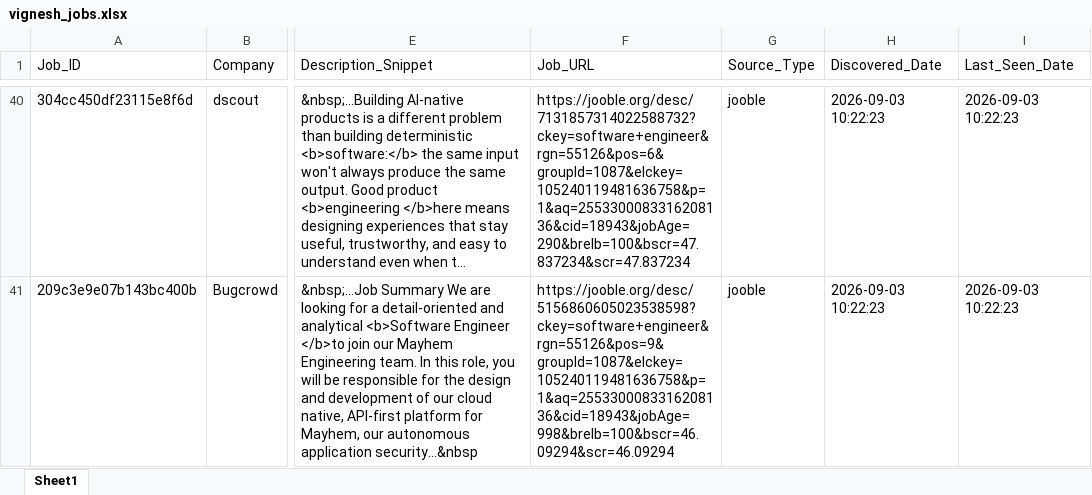
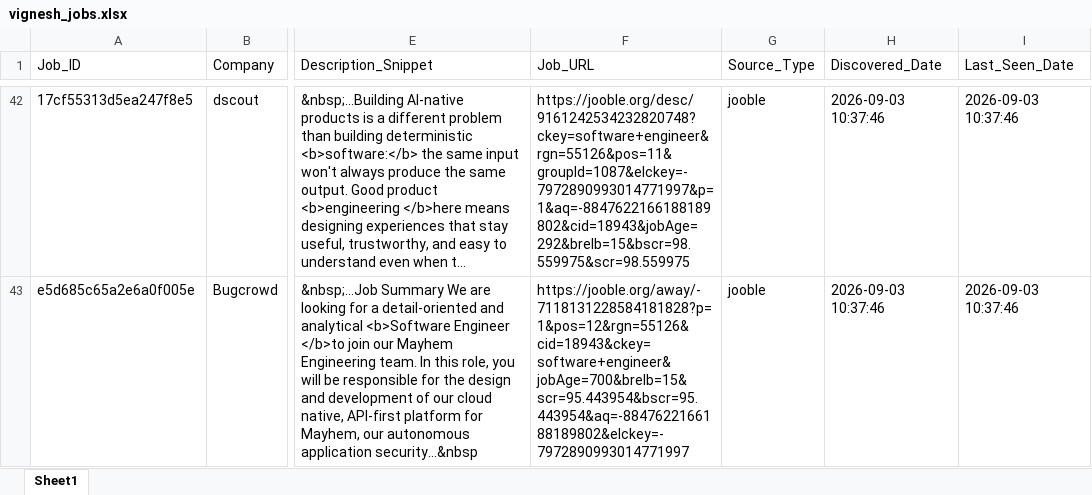
Before and after one commit to vignesh-2706/jobs-notification, an Excel workbook: data/vignesh_jobs.xlsx, sheet Sheet1, drawn as a sheet; only a part is shown, gaps mark what is left out; long unchanged cells end in …; values as stored, in another font and other column widths than the file's, no borders; addresses are those after the commit; the diff covers the shown part only; the diff names each change by its address in the sheet, - before the commit and + after, or states it on an @@ line.

```diff
--- a/data/vignesh_jobs.xlsx (sheet Sheet1)
+++ b/data/vignesh_jobs.xlsx (sheet Sheet1)
-A42 (Job_ID): 304cc450df23115e8f6d
+A42 (Job_ID): 17cf55313d5ea247f8e5
-F42 (Job_URL): https://jooble.org/desc/7131857314022588732?ckey=software+engineer&rgn=55126&pos=6&groupId=1087&elckey=105240119481636758&p=1&aq=2553300083316208136&cid=18943&jobAge=290&brelb=100&bscr=47.837234&scr=47.837234
+F42 (Job_URL): https://jooble.org/desc/9161242534232820748?ckey=software+engineer&rgn=55126&pos=11&groupId=1087&elckey=-7972890993014771997&p=1&aq=-8847622166188189802&cid=18943&jobAge=292&brelb=15&bscr=98.559975&scr=98.559975
-H42:H43 (Discovered_Date): 2026-09-03 10:22:23
+H42:H43 (Discovered_Date): 2026-09-03 10:37:46
-I42:I43 (Last_Seen_Date): 2026-09-03 10:22:23
+I42:I43 (Last_Seen_Date): 2026-09-03 10:37:46
-A43 (Job_ID): 209c3e9e07b143bc400b
+A43 (Job_ID): e5d685c65a2e6a0f005e
-F43 (Job_URL): https://jooble.org/desc/5156860605023538598?ckey=software+engineer&rgn=55126&pos=9&groupId=1087&elckey=105240119481636758&p=1&aq=2553300083316208136&cid=18943&jobAge=998&brelb=100&bscr=46.09294&scr=46.09294
+F43 (Job_URL): https://jooble.org/away/-7118131228584181828?p=1&pos=12&rgn=55126&cid=18943&ckey=software+engineer&jobAge=700&brelb=15&scr=95.443954&bscr=95.443954&aq=-8847622166188189802&elckey=-7972890993014771997
```
Also changed, not shown: 3 added rows and 131 edited cells elsewhere in this sheet.
